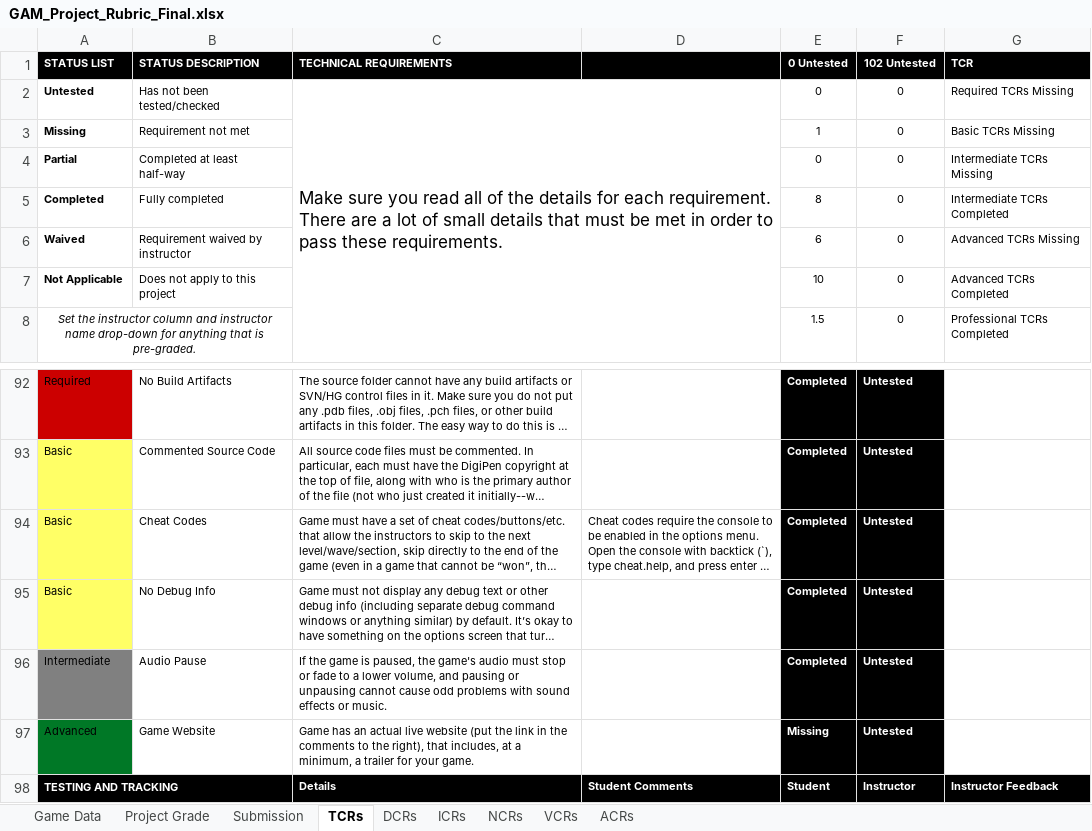
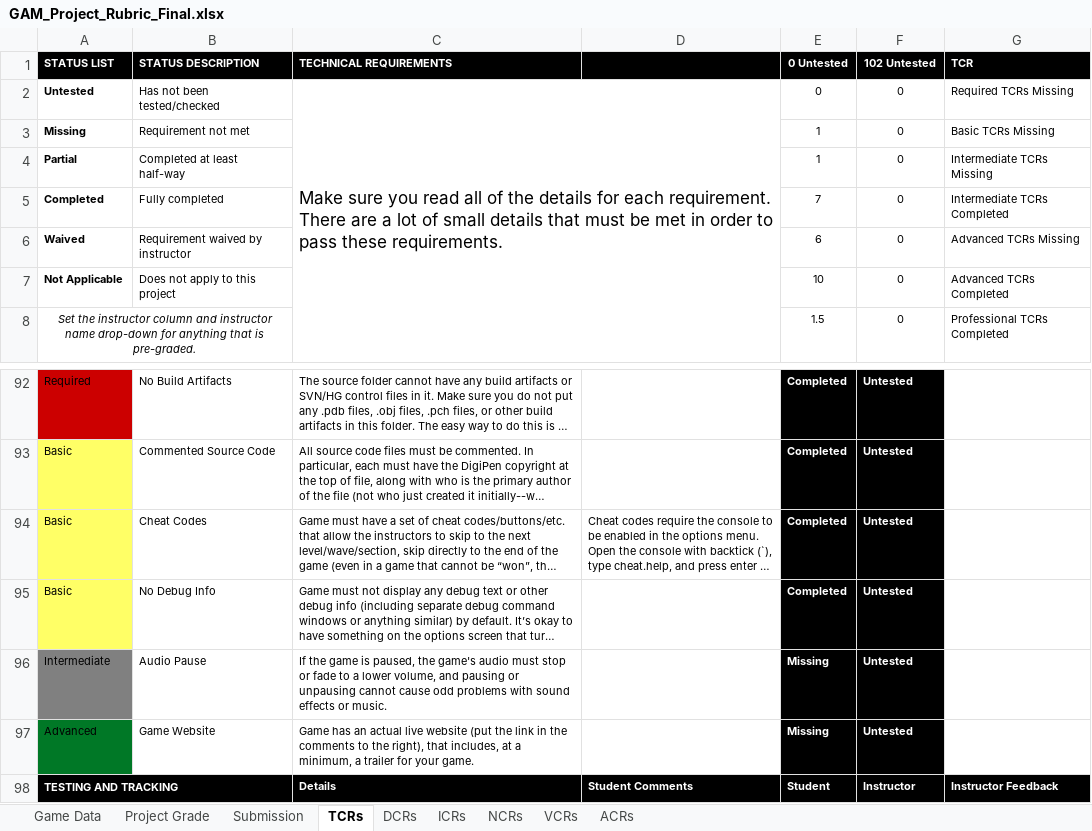
Before and after one commit to Troy8878/RougeBot, an Excel workbook: Rubric/GAM_Project_Rubric_Final.xlsx, sheet TCRs, drawn as a sheet; only a part is shown, gaps mark what is left out; long unchanged cells end in …; values as stored, in another font and other column widths than the file's, no borders; conditional formats not drawn; the diff names each change by its address in the sheet, - before the commit and + after, or states it on an @@ line.

```diff
--- a/Rubric/GAM_Project_Rubric_Final.xlsx (sheet TCRs)
+++ b/Rubric/GAM_Project_Rubric_Final.xlsx (sheet TCRs)
-E4 (0 Untested): 0
+E4 (0 Untested): 1
-E5 (0 Untested): 8
+E5 (0 Untested): 7
-E96 (0 Untested): Completed
+E96 (0 Untested): Missing
```
Also changed, not shown: sheet Project Grade, sheet Game Data.
